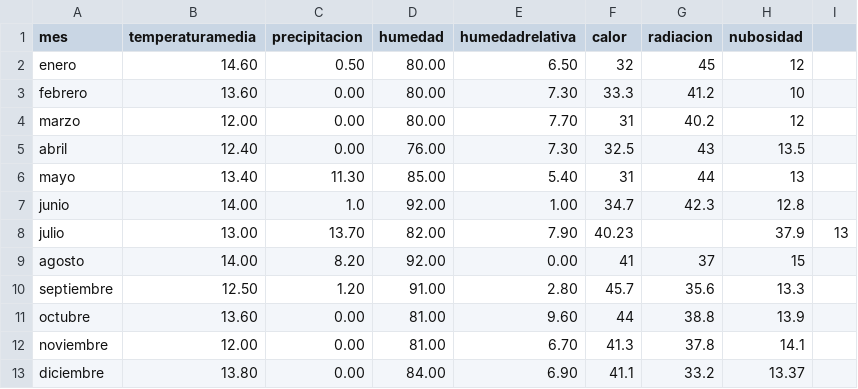
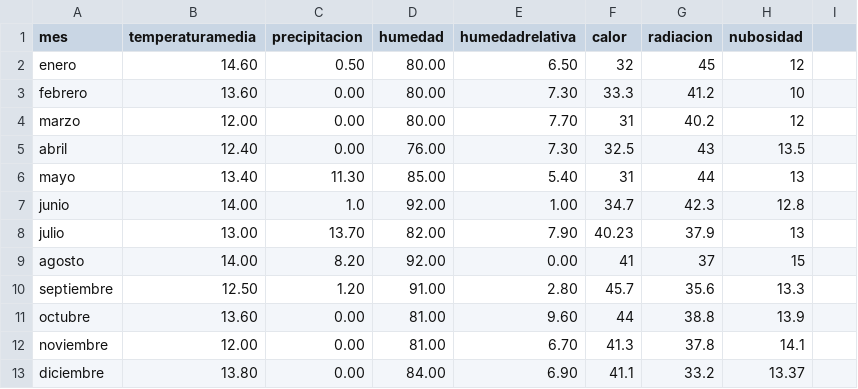
Before and after one commit to richardconde29/pandas, a CSV file: MedellinVClima2011.csv, drawn as a sheet.

Commit message:
Update MedellinVClima2011.csv

```diff
--- a/MedellinVClima2011.csv
+++ b/MedellinVClima2011.csv
@@ -7,3 +7,3 @@ mayo,13.40,11.30,85.00,5.40,31,44,13
 junio,14.00,1.0,92.00,1.00,34.7,42.3,12.8
-julio,13.00,13.70,82.00,7.90,40.23,,37.9,13
+julio,13.00,13.70,82.00,7.90,40.23,37.9,13
 agosto,14.00,8.20,92.00,0.00,41,37,15
```
